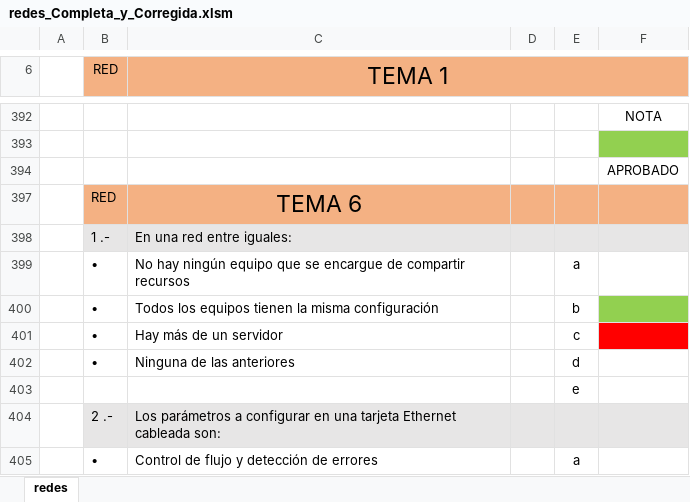
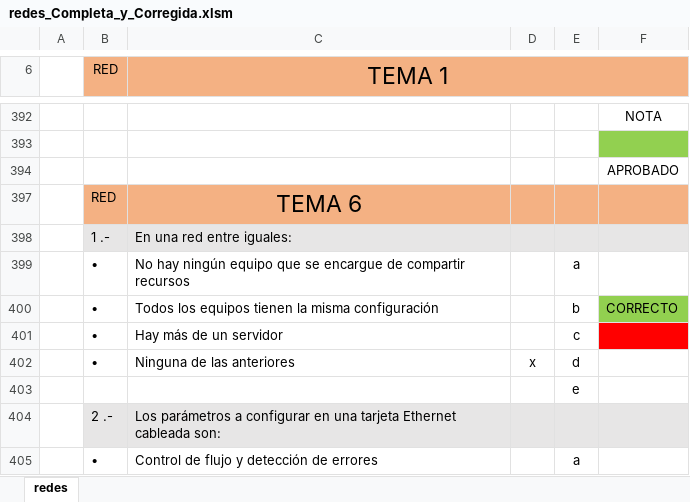
Before and after one commit to miavi/ASIR_UNED_AVANZADO, an Excel workbook: redes_Completa_y_Corregida.xlsm, sheet redes, drawn as a sheet; only a part is shown, gaps mark what is left out; values as stored, in another font and other column widths than the file's, no borders; charts and pictures not drawn; the diff covers the shown part only; the diff names each change by its address in the sheet, - before the commit and + after, or states it on an @@ line.

```diff
--- a/redes_Completa_y_Corregida.xlsm (sheet redes)
+++ b/redes_Completa_y_Corregida.xlsm (sheet redes)
-F400: (empty)
+F400: CORRECTO
-D402: (empty)
+D402: x
```
Also changed, not shown: 1 added row, 1 removed row, 45 edited cells and cell formats elsewhere in this sheet, hidden cells.
